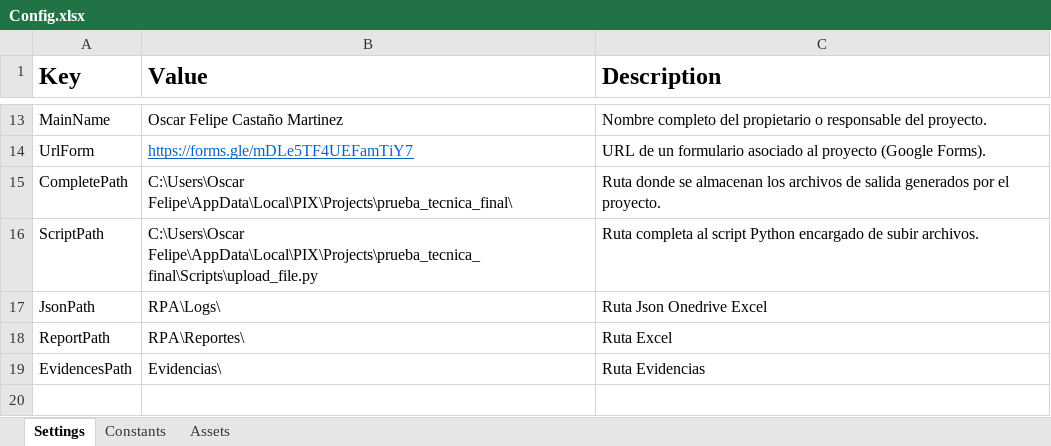
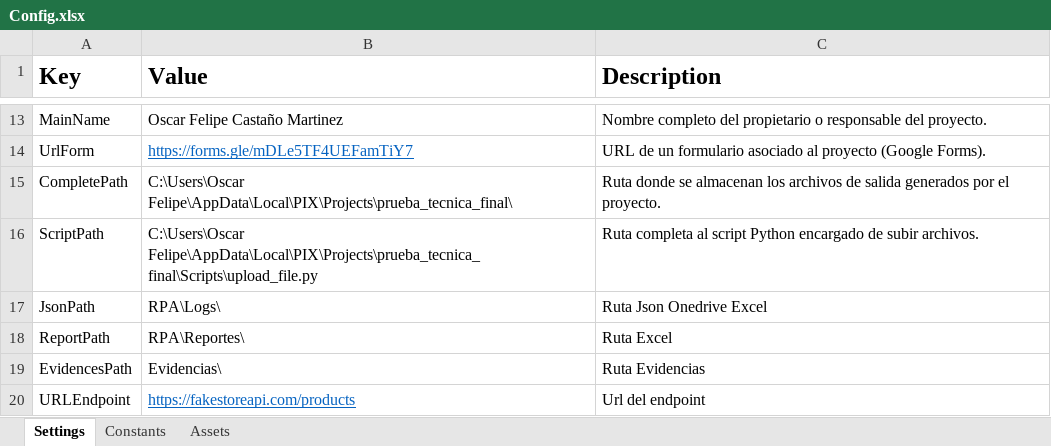
Before and after one commit to osfelop97/prueba_tecnica_final, an Excel workbook: Data/Config.xlsx, sheet Settings, drawn as a sheet; only a part is shown, gaps mark what is left out; values as stored, in another font and other column widths than the file's, no borders; the diff names each change by its address in the sheet, - before the commit and + after, or states it on an @@ line.

```diff
--- a/Data/Config.xlsx (sheet Settings)
+++ b/Data/Config.xlsx (sheet Settings)
+row 20: URLEndpoint | https://fakestoreapi.com/products | Url del endpoint
```
Also changed, not shown: RPA/Reportes/Reporte_2025-10-31.xlsx, 3 other files.
